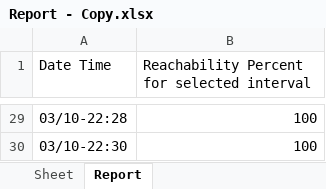
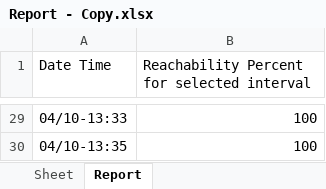
Before and after one commit to rohitdhavade/Home_internet_monitoring, an Excel workbook: Report - Copy.xlsx, sheet Report, drawn as a sheet; only a part is shown, gaps mark what is left out; values as stored, in another font and other column widths than the file's, no borders; charts and pictures not drawn; the diff covers the shown part only; the diff names each change by its address in the sheet, - before the commit and + after, or states it on an @@ line.

```diff
--- a/Report - Copy.xlsx (sheet Report)
+++ b/Report - Copy.xlsx (sheet Report)
-A29 (Date Time): 03/10-22:28
+A29 (Date Time): 04/10-13:33
-A30 (Date Time): 03/10-22:30
+A30 (Date Time): 04/10-13:35
```
Also changed, not shown: 1 added row, 1 removed row and 26 edited cells elsewhere in this sheet, Report.xlsx, 1 other file.
